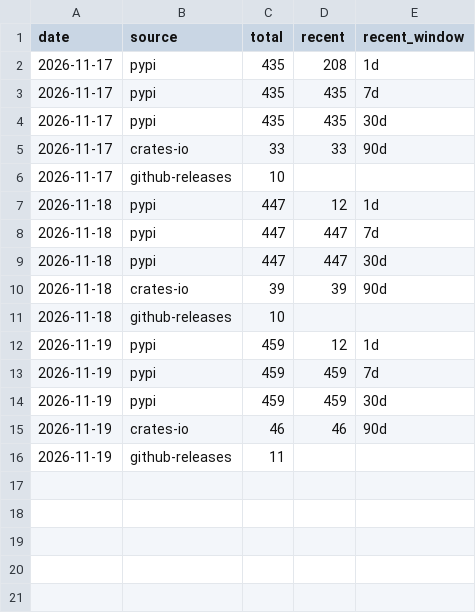
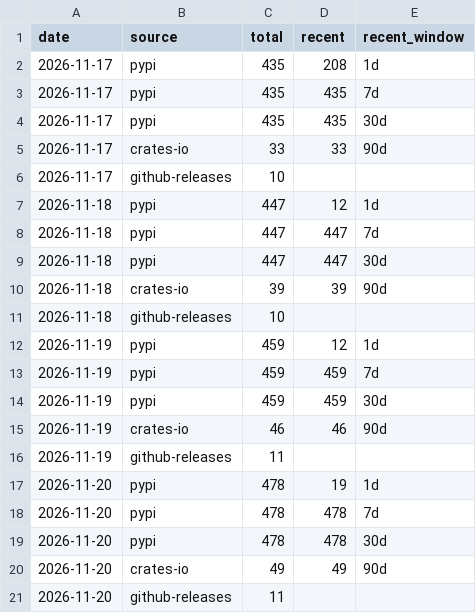
Before and after one commit to hameddavodi/cadrender, a CSV file: stats/downloads.csv, drawn as a sheet.

```diff
--- a/stats/downloads.csv
+++ b/stats/downloads.csv
@@ -16 +16,6 @@ date,source,total,recent,recent_window
 2026-11-19,github-releases,11,,
+2026-11-20,pypi,478,19,1d
+2026-11-20,pypi,478,478,7d
+2026-11-20,pypi,478,478,30d
+2026-11-20,crates-io,49,49,90d
+2026-11-20,github-releases,11,,
```
